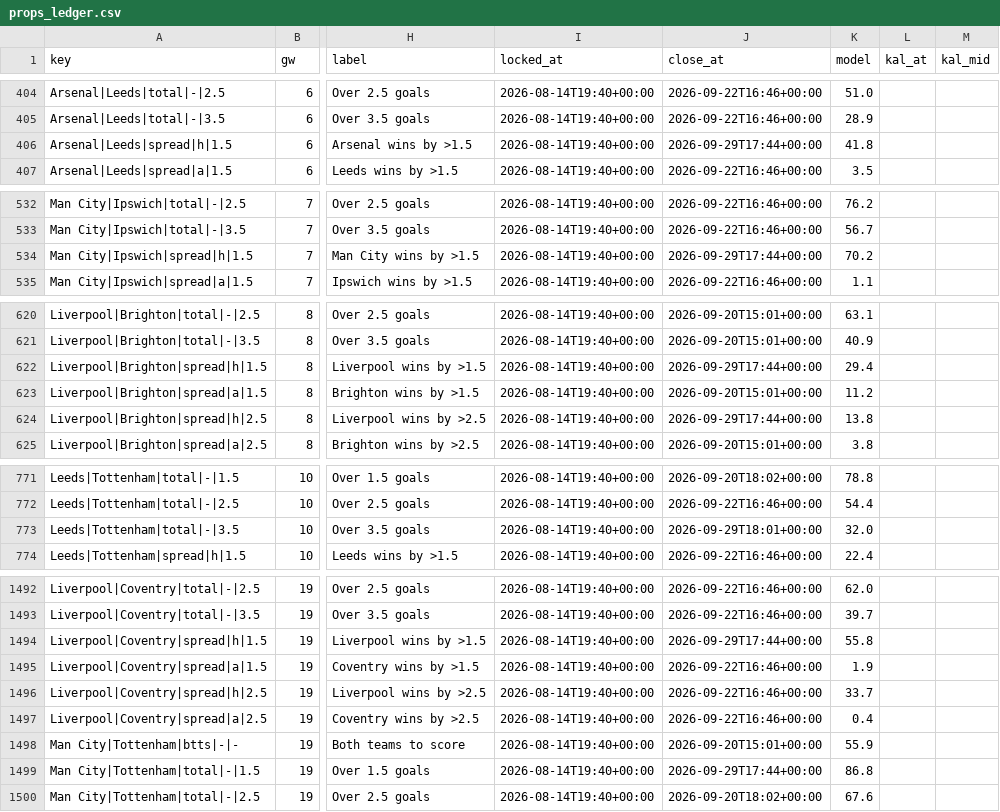
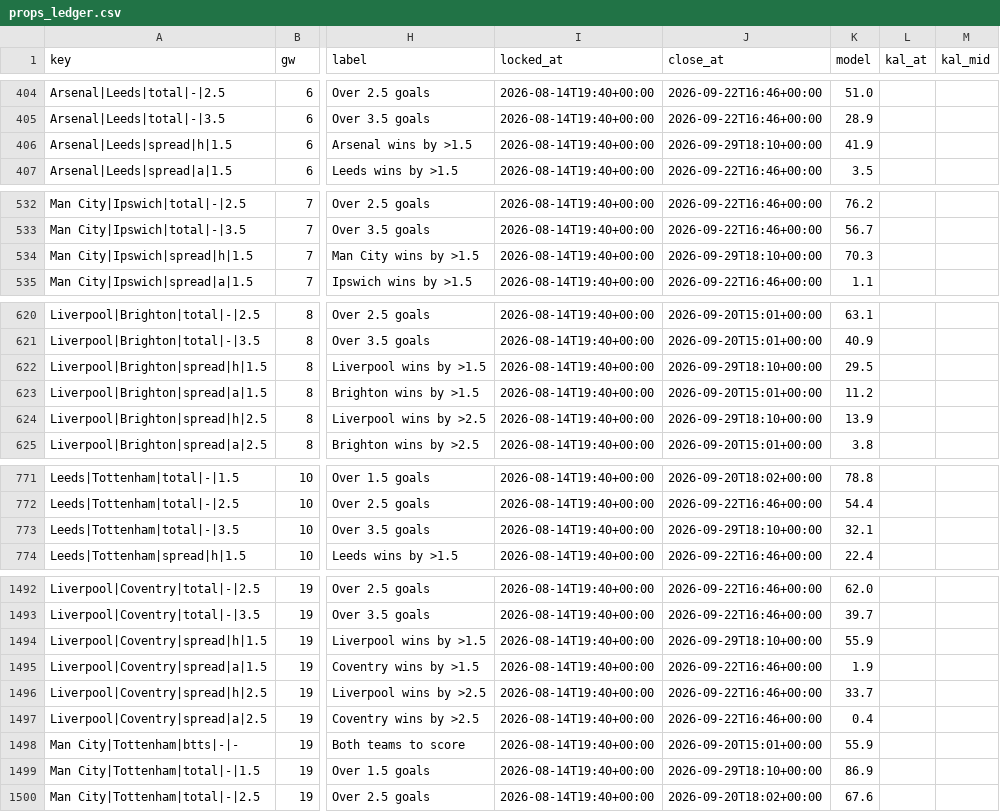
Before and after one commit to iceyfuture/prem_predictor_updated, a CSV file: dashboard/props_ledger.csv, drawn as a sheet; only a part is shown, gaps mark what is left out; the diff covers the shown part only; the diff names each change by its address in the sheet, - before the commit and + after, or states it on an @@ line.

```diff
--- a/dashboard/props_ledger.csv
+++ b/dashboard/props_ledger.csv
-J406 (close_at): 2026-09-29T17:44+00:00
+J406 (close_at): 2026-09-29T18:10+00:00
-K406 (model): 41.8
+K406 (model): 41.9
-J534 (close_at): 2026-09-29T17:44+00:00
+J534 (close_at): 2026-09-29T18:10+00:00
-K534 (model): 70.2
+K534 (model): 70.3
-J622 (close_at): 2026-09-29T17:44+00:00
+J622 (close_at): 2026-09-29T18:10+00:00
-K622 (model): 29.4
+K622 (model): 29.5
-J624 (close_at): 2026-09-29T17:44+00:00
+J624 (close_at): 2026-09-29T18:10+00:00
-K624 (model): 13.8
+K624 (model): 13.9
-J773 (close_at): 2026-09-29T18:01+00:00
+J773 (close_at): 2026-09-29T18:10+00:00
-K773 (model): 32.0
+K773 (model): 32.1
-J1494 (close_at): 2026-09-29T17:44+00:00
+J1494 (close_at): 2026-09-29T18:10+00:00
-K1494 (model): 55.8
+K1494 (model): 55.9
-J1499 (close_at): 2026-09-29T17:44+00:00
+J1499 (close_at): 2026-09-29T18:10+00:00
-K1499 (model): 86.8
+K1499 (model): 86.9
```
Also changed, not shown: 22 edited cells elsewhere in this file, dashboard/ledger.csv, 4 other files.
